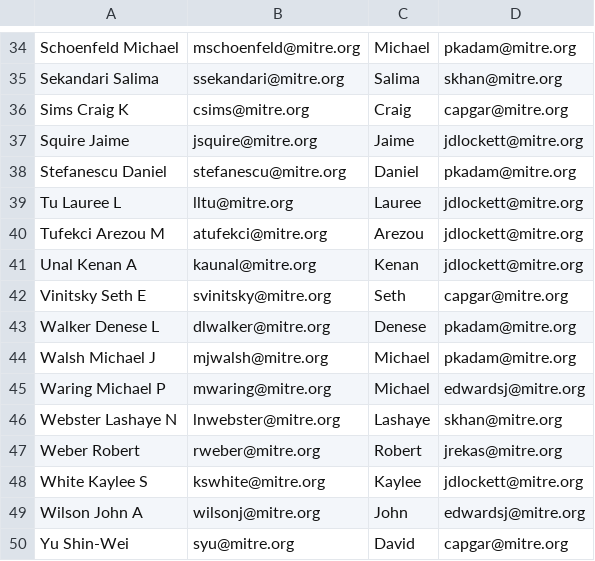
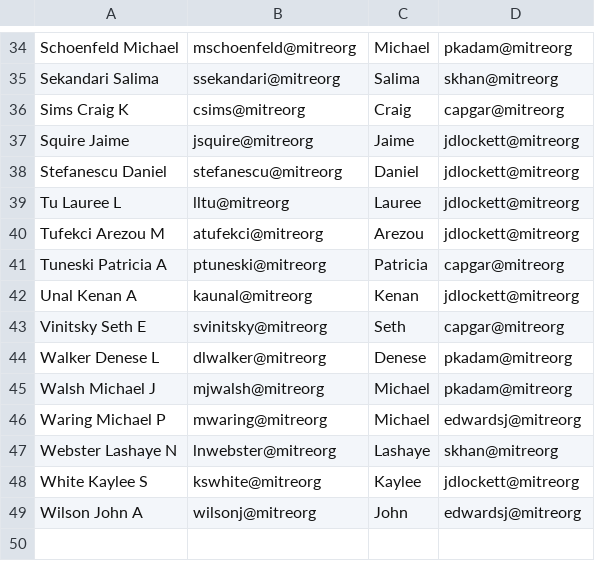
Before and after one commit to ejnewman-mitre/dts-report, a CSV file: contacts copy.csv, drawn as a sheet; only a part is shown, gaps mark what is left out; removed rows and columns are numbered as before the commit, all else as after; the diff covers the shown part only; the diff names each change by its address in the sheet, - before the commit and + after, or states it on an @@ line.

```diff
--- a/contacts copy.csv
+++ b/contacts copy.csv
-B34: mschoenfeld@mitre.org
+B34: mschoenfeld@mitreorg
-D34: pkadam@mitre.org
+D34: pkadam@mitreorg
-B35: ssekandari@mitre.org
+B35: ssekandari@mitreorg
-D35: skhan@mitre.org
+D35: skhan@mitreorg
-B36: csims@mitre.org
+B36: csims@mitreorg
-D36: capgar@mitre.org
+D36: capgar@mitreorg
-B37: jsquire@mitre.org
+B37: jsquire@mitreorg
-D37: jdlockett@mitre.org
+D37: jdlockett@mitreorg
-B38: stefanescu@mitre.org
+B38: stefanescu@mitreorg
-D38: pkadam@mitre.org
+D38: jdlockett@mitreorg
-B39: lltu@mitre.org
+B39: lltu@mitreorg
-D39:D40: jdlockett@mitre.org
+D39:D40: jdlockett@mitreorg
-B40: atufekci@mitre.org
+B40: atufekci@mitreorg
+row 41: Tuneski Patricia A | ptuneski@mitreorg | Patricia | capgar@mitreorg
-B42: kaunal@mitre.org
+B42: kaunal@mitreorg
-D42: jdlockett@mitre.org
+D42: jdlockett@mitreorg
-B43: svinitsky@mitre.org
+B43: svinitsky@mitreorg
-D43: capgar@mitre.org
+D43: capgar@mitreorg
-B44: dlwalker@mitre.org
+B44: dlwalker@mitreorg
-D44:D45: pkadam@mitre.org
+D44:D45: pkadam@mitreorg
-B45: mjwalsh@mitre.org
+B45: mjwalsh@mitreorg
-B46: mwaring@mitre.org
+B46: mwaring@mitreorg
-D46: edwardsj@mitre.org
+D46: edwardsj@mitreorg
-B47: lnwebster@mitre.org
+B47: lnwebster@mitreorg
-D47: skhan@mitre.org
+D47: skhan@mitreorg
-row 47: Weber Robert | rweber@mitre.org | Robert | jrekas@mitre.org
-B48: kswhite@mitre.org
+B48: kswhite@mitreorg
-D48: jdlockett@mitre.org
+D48: jdlockett@mitreorg
-B49: wilsonj@mitre.org
+B49: wilsonj@mitreorg
-D49: edwardsj@mitre.org
+D49: edwardsj@mitreorg
-row 50: Yu Shin-Wei | syu@mitre.org | David | capgar@mitre.org
```
Also changed, not shown: 3 added rows, 3 removed rows and 60 edited cells elsewhere in this file, contacts.csv, 4 other files.
